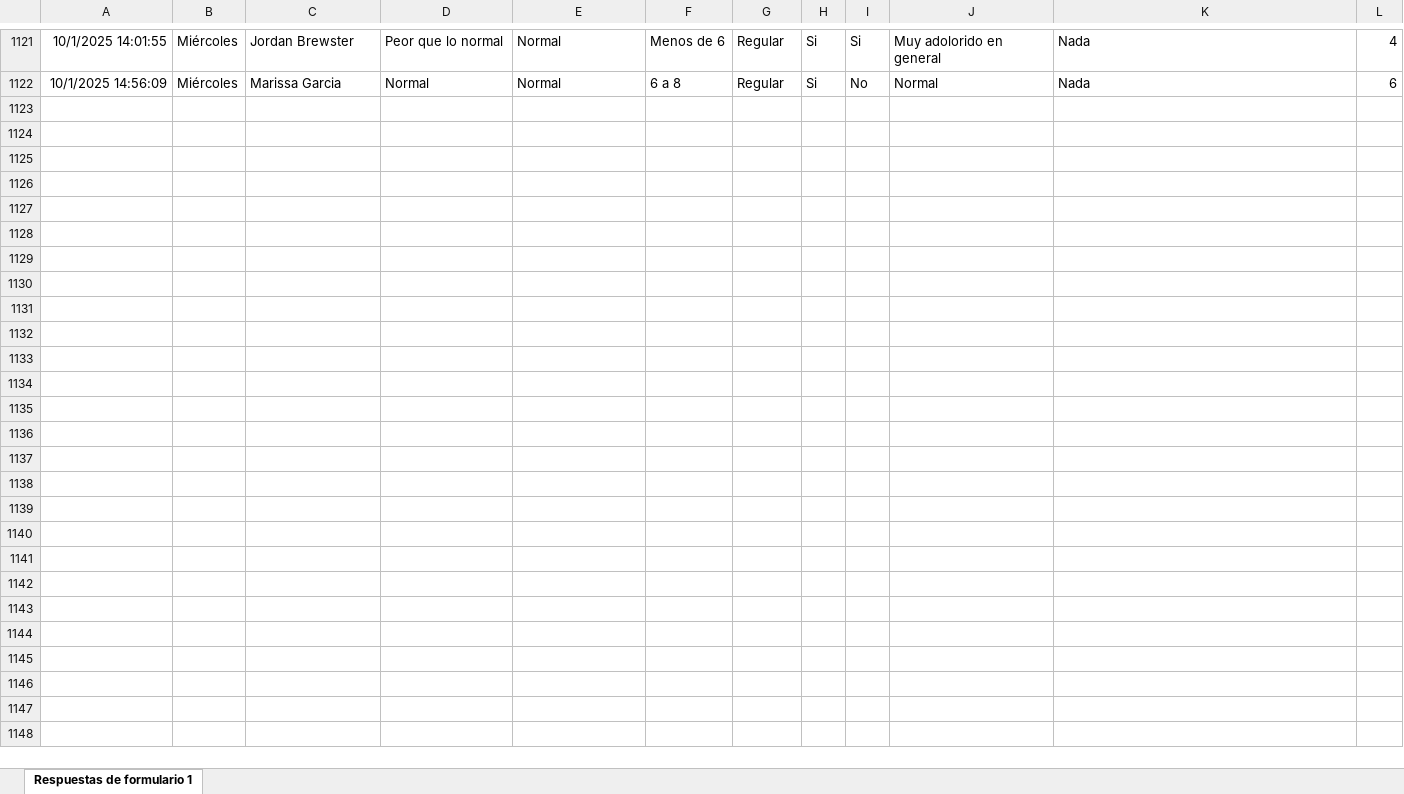
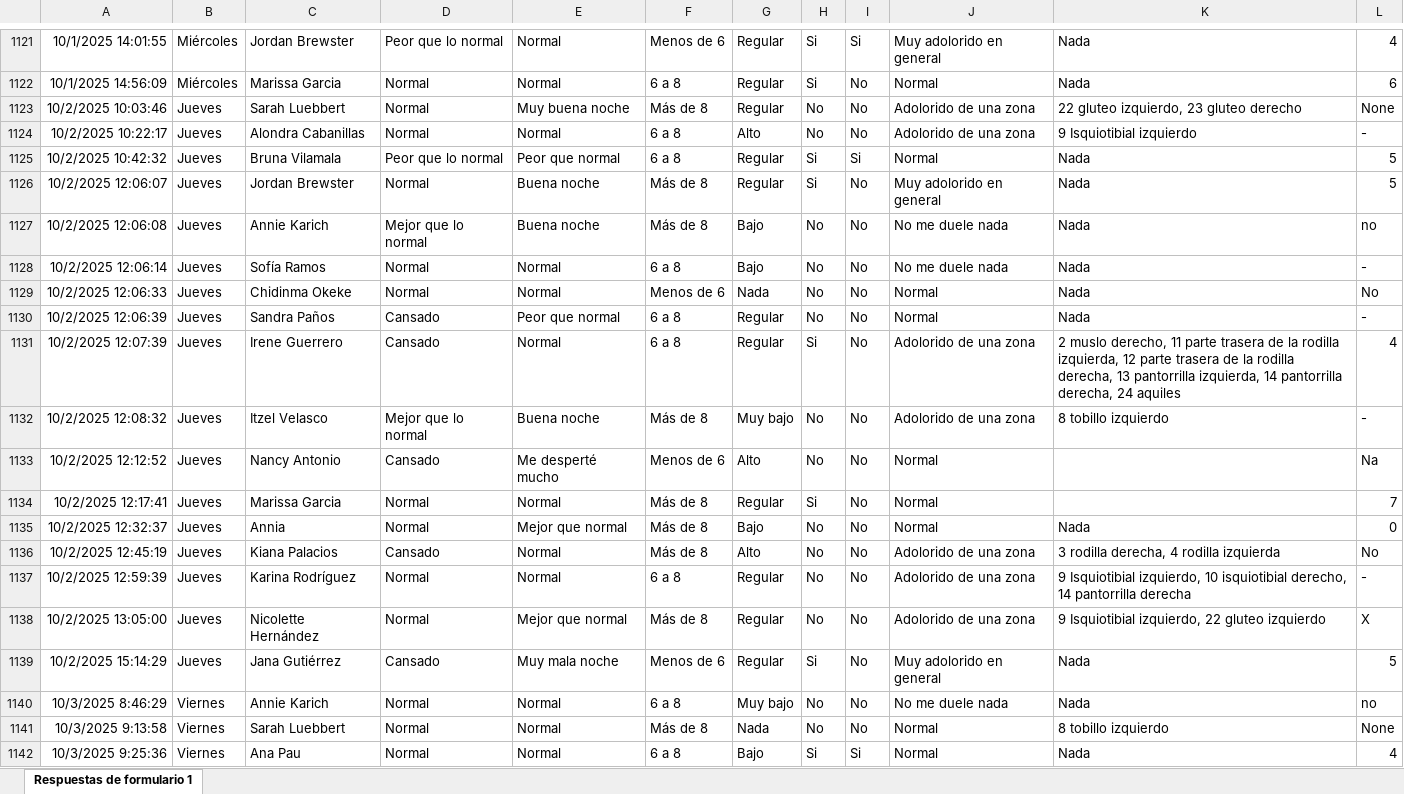
Before and after one commit to mr2293/dashboard_femenil, an Excel workbook: data/cuestionario_femenil.xlsx, sheet Respuestas de formulario 1, drawn as a sheet; only a part is shown, gaps mark what is left out; values as stored, in another font and other column widths than the file's, no borders; charts and pictures and conditional formats and table styles not drawn; the diff covers the shown part only; the diff names each change by its address in the sheet, - before the commit and + after, or states it on an @@ line.

```diff
--- a/data/cuestionario_femenil.xlsx (sheet Respuestas de formulario 1)
+++ b/data/cuestionario_femenil.xlsx (sheet Respuestas de formulario 1)
+row 1123: 10/2/2025 10:03:46 | Jueves | Sarah Luebbert | Normal | Muy buena noche | Más de 8 | Regular | No | No | Adolorido de una zona | 22 gluteo izquierdo, 23 gluteo derecho | None
+row 1124: 10/2/2025 10:22:17 | Jueves | Alondra Cabanillas | Normal | Normal | 6 a 8 | Alto | No | No | Adolorido de una zona | 9 Isquiotibial izquierdo | -
+row 1125: 10/2/2025 10:42:32 | Jueves | Bruna Vilamala | Peor que lo normal | Peor que normal | 6 a 8 | Regular | Si | Si | Normal | Nada | 5
+row 1126: 10/2/2025 12:06:07 | Jueves | Jordan Brewster | Normal | Buena noche | Más de 8 | Regular | Si | No | Muy adolorido en general | Nada | 5
+row 1127: 10/2/2025 12:06:08 | Jueves | Annie Karich | Mejor que lo normal | Buena noche | Más de 8 | Bajo | No | No | No me duele nada | Nada | no
+row 1128: 10/2/2025 12:06:14 | Jueves | Sofía Ramos | Normal | Normal | 6 a 8 | Bajo | No | No | No me duele nada | Nada | -
+row 1129: 10/2/2025 12:06:33 | Jueves | Chidinma Okeke | Normal | Normal | Menos de 6 | Nada | No | No | Normal | Nada | No
+row 1130: 10/2/2025 12:06:39 | Jueves | Sandra Paños | Cansado | Peor que normal | 6 a 8 | Regular | No | No | Normal | Nada | -
+row 1131: 10/2/2025 12:07:39 | Jueves | Irene Guerrero | Cansado | Normal | 6 a 8 | Regular | Si | No | Adolorido de una zona | 2 muslo derecho, 11 parte trasera de la rodilla izquierda, 12 parte trasera de la rodilla derecha, 13 pantorrilla izquierda, 14 pantorrilla derecha, 24 aquiles | 4
+row 1132: 10/2/2025 12:08:32 | Jueves | Itzel Velasco | Mejor que lo normal | Buena noche | Más de 8 | Muy bajo | No | No | Adolorido de una zona | 8 tobillo izquierdo | -
+row 1133: 10/2/2025 12:12:52 | Jueves | Nancy Antonio | Cansado | Me desperté mucho | Menos de 6 | Alto | No | No | Normal |  | Na
+row 1134: 10/2/2025 12:17:41 | Jueves | Marissa Garcia | Normal | Normal | Más de 8 | Regular | Si | No | Normal |  | 7
+row 1135: 10/2/2025 12:32:37 | Jueves | Annia | Normal | Mejor que normal | Más de 8 | Bajo | No | No | Normal | Nada | 0
+row 1136: 10/2/2025 12:45:19 | Jueves | Kiana Palacios | Cansado | Normal | Más de 8 | Alto | No | No | Adolorido de una zona | 3 rodilla derecha, 4 rodilla izquierda | No
+row 1137: 10/2/2025 12:59:39 | Jueves | Karina Rodríguez | Normal | Normal | 6 a 8 | Regular | No | No | Adolorido de una zona | 9 Isquiotibial izquierdo, 10 isquiotibial derecho, 14 pantorrilla derecha | -
+row 1138: 10/2/2025 13:05:00 | Jueves | Nicolette Hernández | Normal | Mejor que normal | Más de 8 | Regular | No | No | Adolorido de una zona | 9 Isquiotibial izquierdo, 22 gluteo izquierdo | X
+row 1139: 10/2/2025 15:14:29 | Jueves | Jana Gutiérrez | Cansado | Muy mala noche | Menos de 6 | Regular | Si | No | Muy adolorido en general | Nada | 5
+row 1140: 10/3/2025 8:46:29 | Viernes | Annie Karich | Normal | Normal | 6 a 8 | Muy bajo | No | No | No me duele nada | Nada | no
+row 1141: 10/3/2025 9:13:58 | Viernes | Sarah Luebbert | Normal | Normal | Más de 8 | Nada | No | No | Normal | 8 tobillo izquierdo | None
+row 1142: 10/3/2025 9:25:36 | Viernes | Ana Pau | Normal | Normal | 6 a 8 | Bajo | Si | Si | Normal | Nada | 4
```
Also changed, not shown: 6 added rows elsewhere in this sheet.
